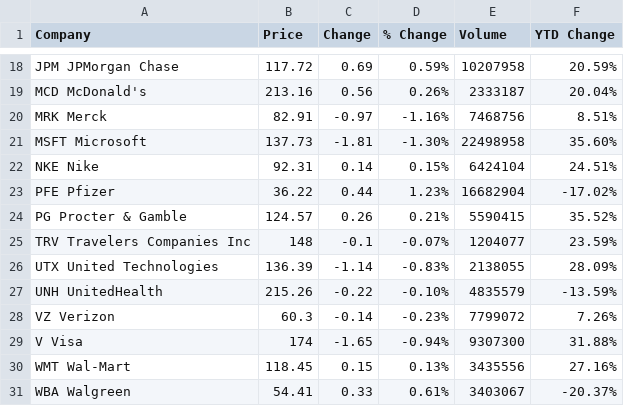
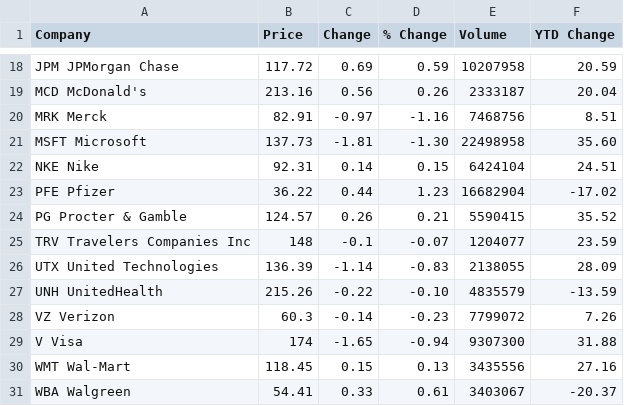
Before and after one commit to rdr42/Artificial-Inteligence-CSCE-A405, a CSV file: Project/Assignment 2/stocks.csv, drawn as a sheet; only a part is shown, gaps mark what is left out; the diff covers the shown part only; the diff names each change by its address in the sheet, - before the commit and + after, or states it on an @@ line.

```diff
--- a/Project/Assignment 2/stocks.csv
+++ b/Project/Assignment 2/stocks.csv
-D18 (% Change): 0.59%
+D18 (% Change): 0.59
-F18 (YTD Change): 20.59%
+F18 (YTD Change): 20.59
-D19 (% Change): 0.26%
+D19 (% Change): 0.26
-F19 (YTD Change): 20.04%
+F19 (YTD Change): 20.04
-D20 (% Change): -1.16%
+D20 (% Change): -1.16
-F20 (YTD Change): 8.51%
+F20 (YTD Change): 8.51
-D21 (% Change): -1.30%
+D21 (% Change): -1.30
-F21 (YTD Change): 35.60%
+F21 (YTD Change): 35.60
-D22 (% Change): 0.15%
+D22 (% Change): 0.15
-F22 (YTD Change): 24.51%
+F22 (YTD Change): 24.51
-D23 (% Change): 1.23%
+D23 (% Change): 1.23
-F23 (YTD Change): -17.02%
+F23 (YTD Change): -17.02
-D24 (% Change): 0.21%
+D24 (% Change): 0.21
-F24 (YTD Change): 35.52%
+F24 (YTD Change): 35.52
-D25 (% Change): -0.07%
+D25 (% Change): -0.07
-F25 (YTD Change): 23.59%
+F25 (YTD Change): 23.59
-D26 (% Change): -0.83%
+D26 (% Change): -0.83
-F26 (YTD Change): 28.09%
+F26 (YTD Change): 28.09
-D27 (% Change): -0.10%
+D27 (% Change): -0.10
-F27 (YTD Change): -13.59%
+F27 (YTD Change): -13.59
-D28 (% Change): -0.23%
+D28 (% Change): -0.23
-F28 (YTD Change): 7.26%
+F28 (YTD Change): 7.26
-D29 (% Change): -0.94%
+D29 (% Change): -0.94
-F29 (YTD Change): 31.88%
+F29 (YTD Change): 31.88
-D30 (% Change): 0.13%
+D30 (% Change): 0.13
-F30 (YTD Change): 27.16%
+F30 (YTD Change): 27.16
-D31 (% Change): 0.61%
+D31 (% Change): 0.61
-F31 (YTD Change): -20.37%
+F31 (YTD Change): -20.37
```
Also changed, not shown: 31 edited cells elsewhere in this file, 1 other file.
